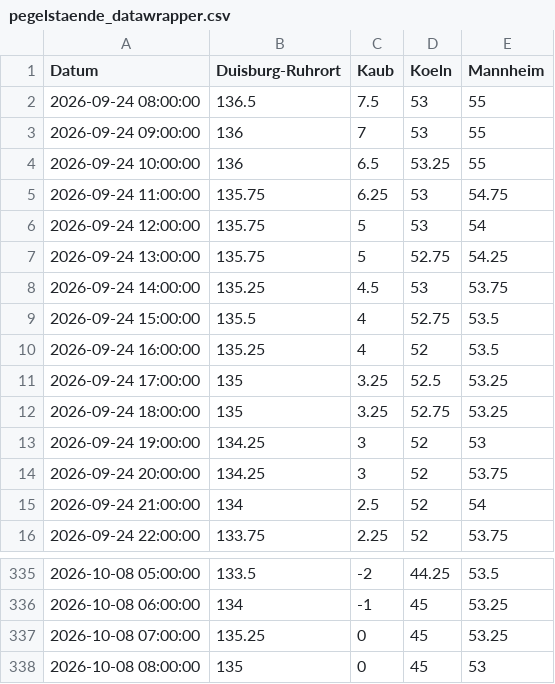
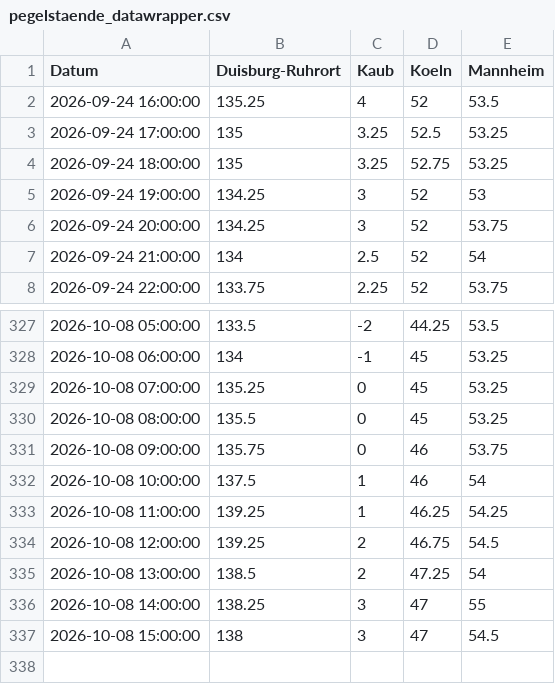
Before and after one commit to robjrentrop/pegelstaende_rhein, a CSV file: pegelstaende_datawrapper.csv, drawn as a sheet; only a part is shown, gaps mark what is left out.

```diff
--- a/pegelstaende_datawrapper.csv
+++ b/pegelstaende_datawrapper.csv
@@ -1,10 +1,2 @@
 "Datum","Duisburg-Ruhrort","Kaub","Koeln","Mannheim"
-"2026-09-24 08:00:00",136.5,7.5,53,55
-"2026-09-24 09:00:00",136,7,53,55
-"2026-09-24 10:00:00",136,6.5,53.25,55
-"2026-09-24 11:00:00",135.75,6.25,53,54.75
-"2026-09-24 12:00:00",135.75,5,53,54
-"2026-09-24 13:00:00",135.75,5,52.75,54.25
-"2026-09-24 14:00:00",135.25,4.5,53,53.75
-"2026-09-24 15:00:00",135.5,4,52.75,53.5
 "2026-09-24 16:00:00",135.25,4,52,53.5
@@ -337,2 +329,9 @@
 "2026-10-08 07:00:00",135.25,0,45,53.25
-"2026-10-08 08:00:00",135,0,45,53
+"2026-10-08 08:00:00",135.5,0,45,53.25
+"2026-10-08 09:00:00",135.75,0,46,53.75
+"2026-10-08 10:00:00",137.5,1,46,54
+"2026-10-08 11:00:00",139.25,1,46.25,54.25
+"2026-10-08 12:00:00",139.25,2,46.75,54.5
+"2026-10-08 13:00:00",138.5,2,47.25,54
+"2026-10-08 14:00:00",138.25,3,47,55
+"2026-10-08 15:00:00",138,3,47,54.5
```
